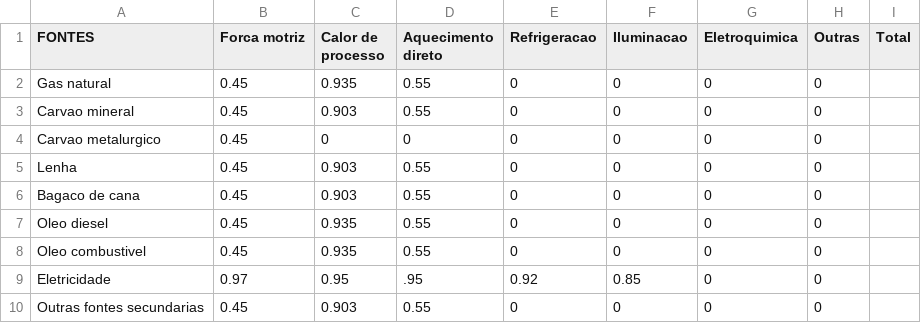
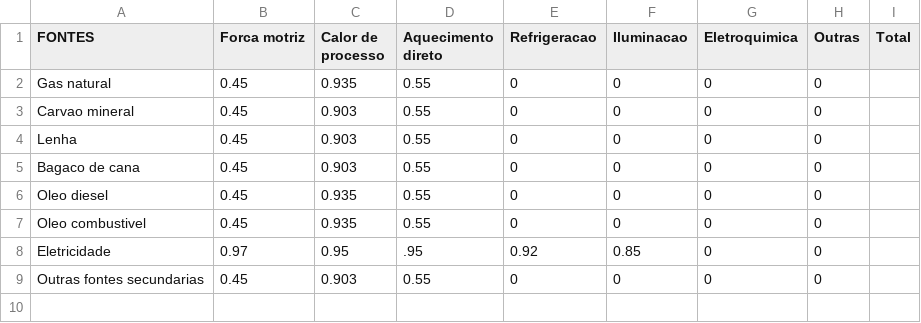
Before and after one commit to ottohebeda/Industry_Energy_Emissions_simulator, a CSV file: Food_and_beverage/Efficiency_limit_Food.csv, drawn as a sheet.

Commit message:
Update Efficiency_limit_Food.csv

```diff
--- a/Food_and_beverage/Efficiency_limit_Food.csv
+++ b/Food_and_beverage/Efficiency_limit_Food.csv
@@ -3,3 +3,2 @@ Gas natural,0.45,0.935,0.55,0,0,0,0
 Carvao mineral,0.45,0.903,0.55,0,0,0,0
-Carvao metalurgico,0.45,0,0,0,0,0,0
 Lenha,0.45,0.903,0.55,0,0,0,0
```
